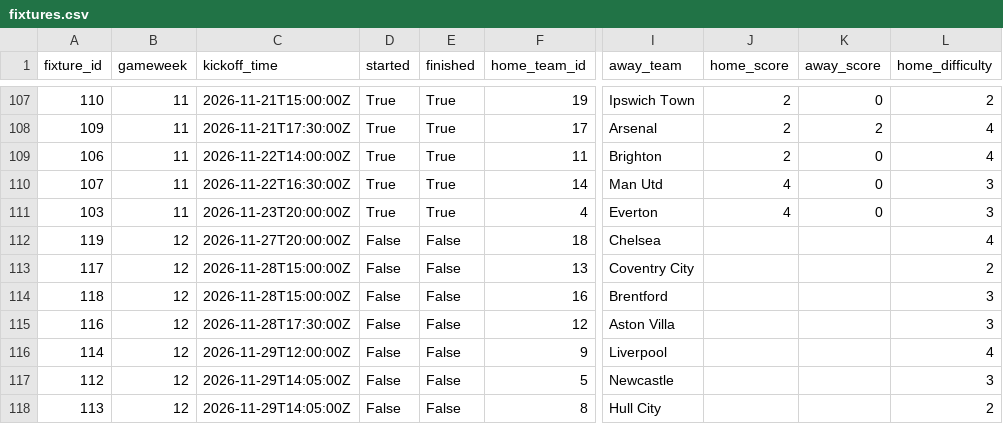
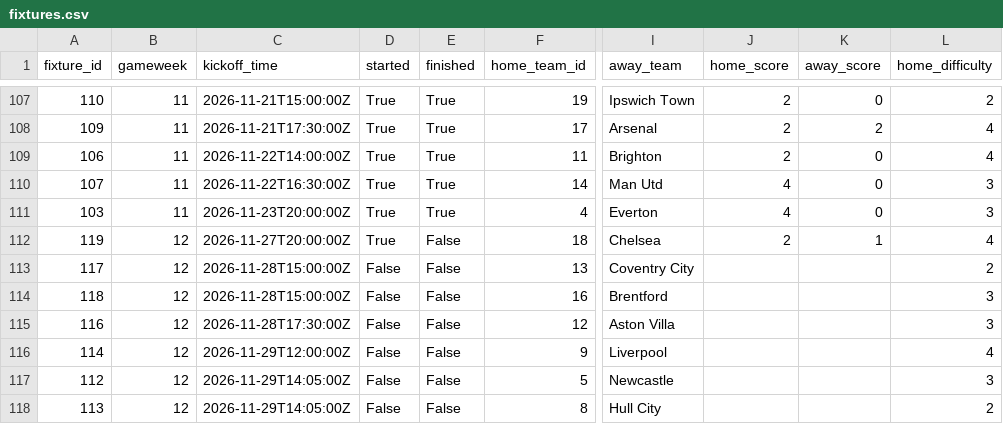
Before and after one commit to tametheboardgame/fpl-data-model, a CSV file: data/chatgpt/fixtures.csv, drawn as a sheet; only a part is shown, gaps mark what is left out; the diff names each change by its address in the sheet, - before the commit and + after, or states it on an @@ line.

```diff
--- a/data/chatgpt/fixtures.csv
+++ b/data/chatgpt/fixtures.csv
-D112 (started): False
+D112 (started): True
-J112 (home_score): (empty)
+J112 (home_score): 2
-K112 (away_score): (empty)
+K112 (away_score): 1
```
Also changed, not shown: data/chatgpt/my_gameweek_history.csv, data/chatgpt/my_transfers.csv, 15 other files.
